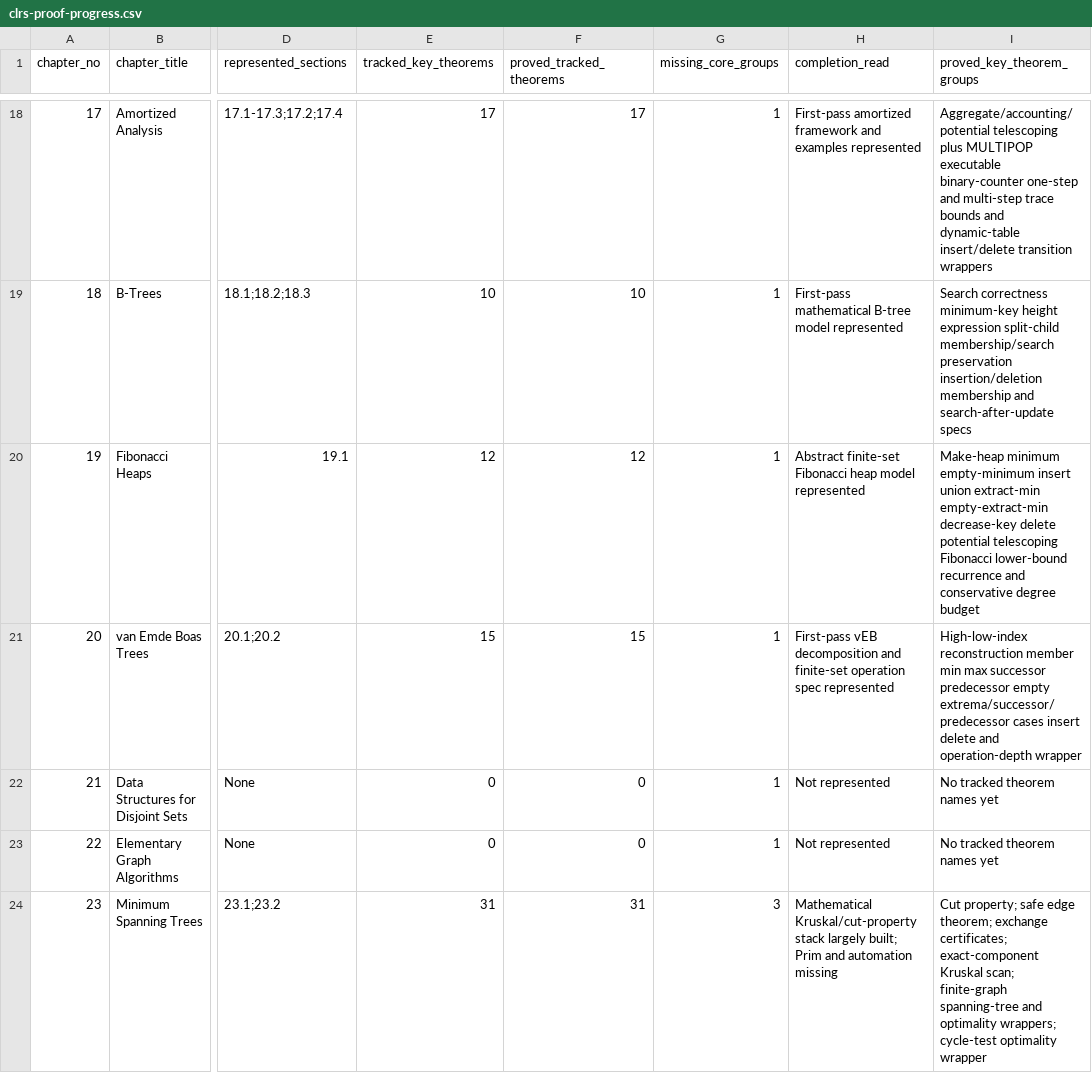
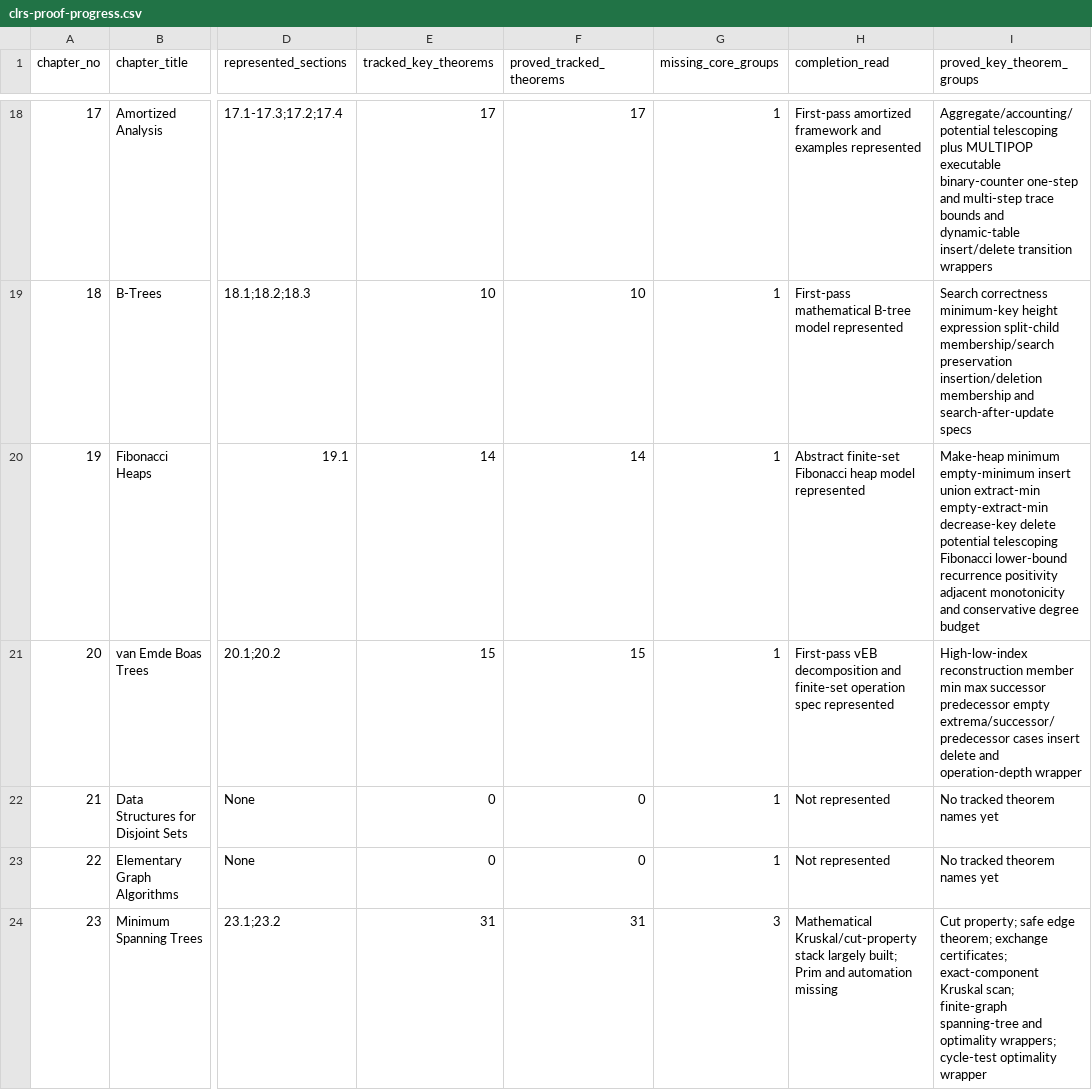
Before and after one commit to TankTechnology/CLRSLean, a CSV file: docs/clrs-proof-progress.csv, drawn as a sheet; only a part is shown, gaps mark what is left out; the diff names each change by its address in the sheet, - before the commit and + after, or states it on an @@ line.

Commit message:
Add Chapter 19 Fibonacci lower-bound facts

```diff
--- a/docs/clrs-proof-progress.csv
+++ b/docs/clrs-proof-progress.csv
-E20 (tracked_key_theorems): 12
+E20 (tracked_key_theorems): 14
-F20 (proved_tracked_theorems): 12
+F20 (proved_tracked_theorems): 14
-I20 (proved_key_theorem_groups): …lower-bound recurrence and conservative…
+I20 (proved_key_theorem_groups): …lower-bound recurrence positivity adjacent monotonicity and conservative…
```
Also changed, not shown: 9 other files.
